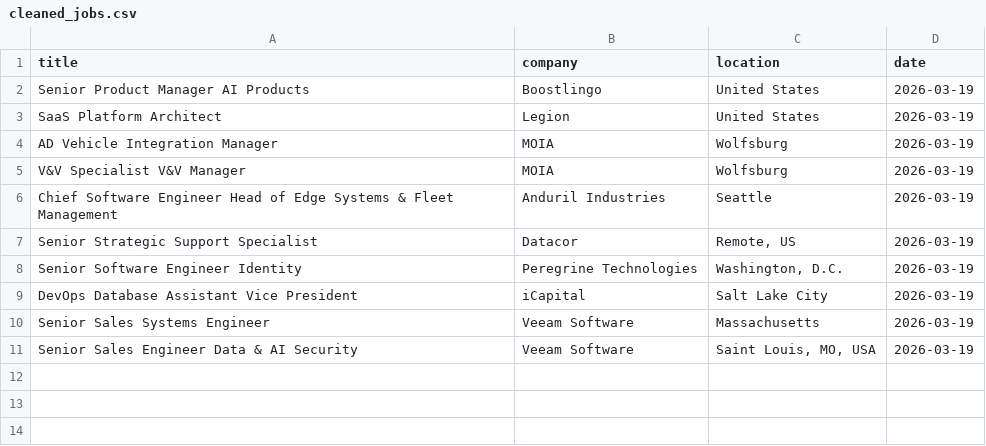
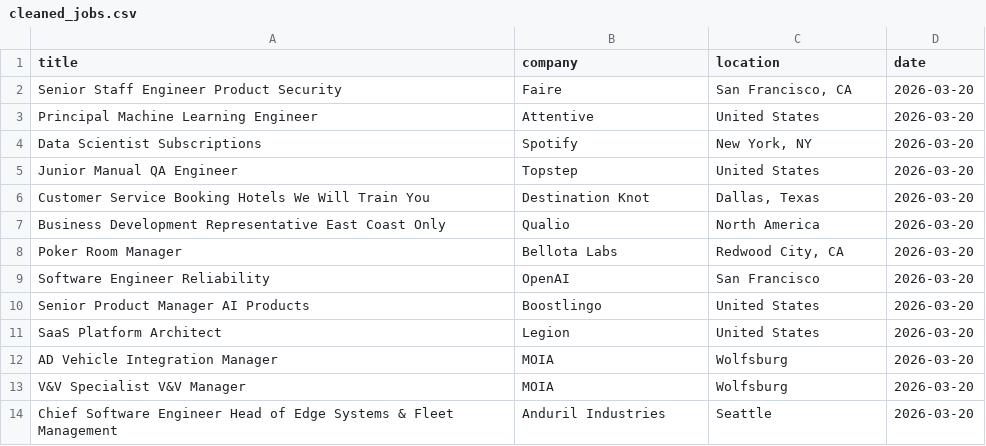
Before and after one commit to vvreddy4/Data-pipeline, a CSV file: data/cleaned_jobs.csv, drawn as a sheet.

Commit message:
Daily job data update

```diff
--- a/data/cleaned_jobs.csv
+++ b/data/cleaned_jobs.csv
@@ -1,11 +1,14 @@
 title,company,location,date
-Senior Product Manager AI Products,Boostlingo,United States,2026-03-19
-SaaS Platform Architect,Legion,United States,2026-03-19
-AD Vehicle Integration Manager,MOIA,Wolfsburg,2026-03-19
-V&V Specialist V&V Manager,MOIA,Wolfsburg,2026-03-19
-Chief Software Engineer Head of Edge Systems & Fleet Management,Anduril Industries,Seattle,2026-03-19
-Senior Strategic Support Specialist,Datacor,"Remote, US",2026-03-19
-Senior Software Engineer Identity,Peregrine Technologies,"Washington, D.C.",2026-03-19
-DevOps Database Assistant Vice President,iCapital,Salt Lake City,2026-03-19
-Senior Sales Systems Engineer,Veeam Software,Massachusetts,2026-03-19
-Senior Sales Engineer Data & AI Security,Veeam Software,"Saint Louis, MO, USA",2026-03-19
+Senior Staff Engineer Product Security,Faire,"San Francisco, CA",2026-03-20
+Principal Machine Learning Engineer,Attentive,United States,2026-03-20
+Data Scientist Subscriptions,Spotify,"New York, NY",2026-03-20
+Junior Manual QA Engineer,Topstep,United States,2026-03-20
+Customer Service Booking Hotels We Will Train You,Destination Knot,"Dallas, Texas",2026-03-20
+Business Development Representative East Coast Only,Qualio,North America,2026-03-20
+Poker Room Manager,Bellota Labs,"Redwood City, CA",2026-03-20
+Software Engineer Reliability,OpenAI,San Francisco,2026-03-20
+Senior Product Manager AI Products,Boostlingo,United States,2026-03-20
+SaaS Platform Architect,Legion,United States,2026-03-20
+AD Vehicle Integration Manager,MOIA,Wolfsburg,2026-03-20
+V&V Specialist V&V Manager,MOIA,Wolfsburg,2026-03-20
+Chief Software Engineer Head of Edge Systems & Fleet Management,Anduril Industries,Seattle,2026-03-20
```
Also changed, not shown: data/raw_jobs.csv.
